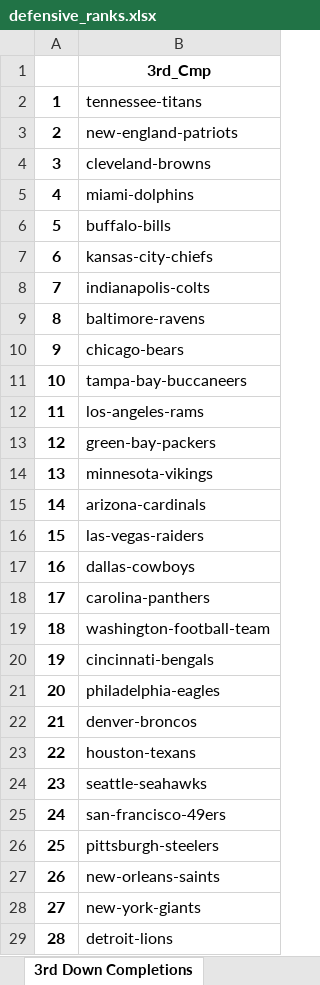
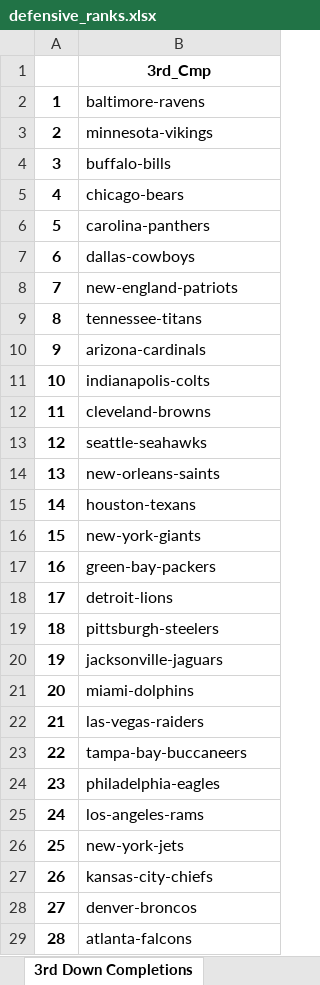
Before and after one commit to tylerengland25/NFL, an Excel workbook: backend/data/rankings/defensive_ranks.xlsx, sheet 3rd Down Completions, drawn as a sheet; only a part is shown; values as stored, in another font and other column widths than the file's, no borders; the diff covers the shown part only; the diff names each change by its address in the sheet, - before the commit and + after, or states it on an @@ line.

```diff
--- a/backend/data/rankings/defensive_ranks.xlsx (sheet 3rd Down Completions)
+++ b/backend/data/rankings/defensive_ranks.xlsx (sheet 3rd Down Completions)
-B2: tennessee-titans
+B2: baltimore-ravens
-B3: new-england-patriots
+B3: minnesota-vikings
-B4: cleveland-browns
+B4: buffalo-bills
-B5: miami-dolphins
+B5: chicago-bears
-B6: buffalo-bills
+B6: carolina-panthers
-B7: kansas-city-chiefs
+B7: dallas-cowboys
-B8: indianapolis-colts
+B8: new-england-patriots
-B9: baltimore-ravens
+B9: tennessee-titans
-B10: chicago-bears
+B10: arizona-cardinals
-B11: tampa-bay-buccaneers
+B11: indianapolis-colts
-B12: los-angeles-rams
+B12: cleveland-browns
-B13: green-bay-packers
+B13: seattle-seahawks
-B14: minnesota-vikings
+B14: new-orleans-saints
-B15: arizona-cardinals
+B15: houston-texans
-B16: las-vegas-raiders
+B16: new-york-giants
-B17: dallas-cowboys
+B17: green-bay-packers
-B18: carolina-panthers
+B18: detroit-lions
-B19: washington-football-team
+B19: pittsburgh-steelers
-B20: cincinnati-bengals
+B20: jacksonville-jaguars
-B21: philadelphia-eagles
+B21: miami-dolphins
-B22: denver-broncos
+B22: las-vegas-raiders
-B23: houston-texans
+B23: tampa-bay-buccaneers
-B24: seattle-seahawks
+B24: philadelphia-eagles
-B25: san-francisco-49ers
+B25: los-angeles-rams
-B26: pittsburgh-steelers
+B26: new-york-jets
-B27: new-orleans-saints
+B27: kansas-city-chiefs
-B28: new-york-giants
+B28: denver-broncos
-B29: detroit-lions
+B29: atlanta-falcons
```
Also changed, not shown: 4 edited cells elsewhere in this sheet, sheet Field Goal Percentage, sheet Passing Attempts, sheet First Downs Gained By Passing, sheet Scoring, sheet 3rd Down Attempts, sheet Rushing Plays, 24 more sheets, backend/data/analytics/3_consecutive_scores.xlsx, backend/data/odds/nfl odds 2021-22.xlsx, 15 other files.
